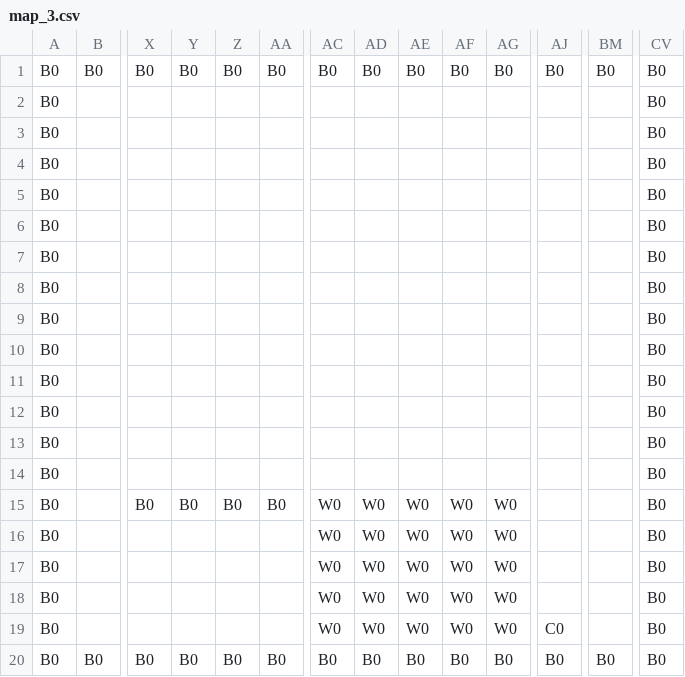
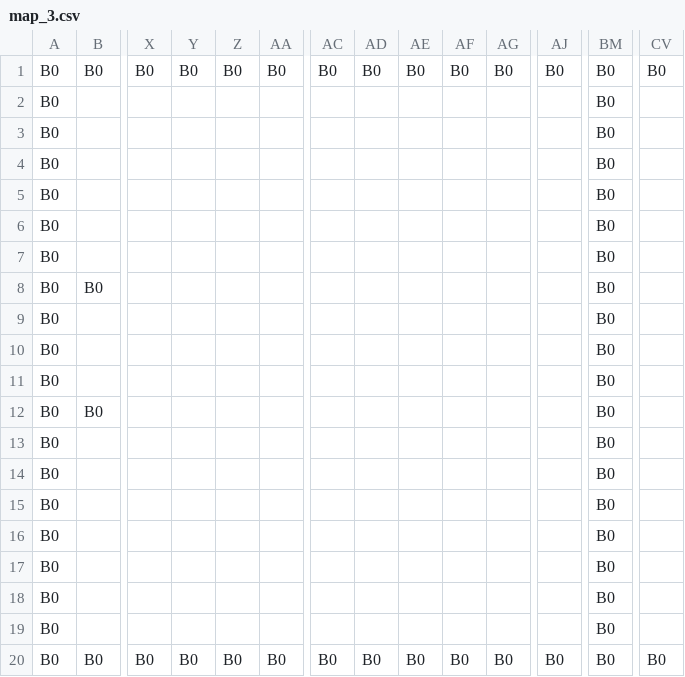
Before and after one commit to k025g0033/GJ_L2, a CSV file: DirectXGame/Resources/map/map_3.csv, drawn as a sheet; only a part is shown, gaps mark what is left out; removed rows and columns are numbered as before the commit, all else as after; rows hold the shown columns only; the diff names each change by its address in the sheet, - before the commit and + after, or states it on an @@ line.

```diff
--- a/DirectXGame/Resources/map/map_3.csv
+++ b/DirectXGame/Resources/map/map_3.csv
-BM2:BM3: (empty)
+BM2:BM3: B0
-CV2:CV3: B0
+CV2:CV3: (empty)
+row 4: B0 |  |  |  |  |  |  |  |  |  |  |  | B0
+row 5: B0 |  |  |  |  |  |  |  |  |  |  |  | B0
+row 6: B0 |  |  |  |  |  |  |  |  |  |  |  | B0
+row 7: B0 |  |  |  |  |  |  |  |  |  |  |  | B0
+row 8: B0 | B0 |  |  |  |  |  |  |  |  |  |  | B0
+row 9: B0 |  |  |  |  |  |  |  |  |  |  |  | B0
+row 10: B0 |  |  |  |  |  |  |  |  |  |  |  | B0
+row 11: B0 |  |  |  |  |  |  |  |  |  |  |  | B0
+row 12: B0 | B0 |  |  |  |  |  |  |  |  |  |  | B0
-BM13:BM15: (empty)
+BM13:BM15: B0
-CV13:CV15: B0
+CV13:CV15: (empty)
-row 7: B0 |  |  |  |  |  |  |  |  |  |  |  |  | B0
-BM16:BM19: (empty)
+BM16:BM19: B0
-CV16:CV19: B0
+CV16:CV19: (empty)
-row 12: B0 |  |  |  |  |  |  |  |  |  |  |  |  | B0
-row 13: B0 |  |  |  |  |  |  |  |  |  |  |  |  | B0
-row 14: B0 |  |  |  |  |  |  |  |  |  |  |  |  | B0
-row 15: B0 |  | B0 | B0 | B0 | B0 | W0 | W0 | W0 | W0 | W0 |  |  | B0
-row 16: B0 |  |  |  |  |  | W0 | W0 | W0 | W0 | W0 |  |  | B0
-row 17: B0 |  |  |  |  |  | W0 | W0 | W0 | W0 | W0 |  |  | B0
-row 18: B0 |  |  |  |  |  | W0 | W0 | W0 | W0 | W0 |  |  | B0
-row 19: B0 |  |  |  |  |  | W0 | W0 | W0 | W0 | W0 | C0 |  | B0
```
Also changed, not shown: DirectXGame/Resources/map/map_1.csv, DirectXGame/Resources/map/map_2.csv, 6 other files.
